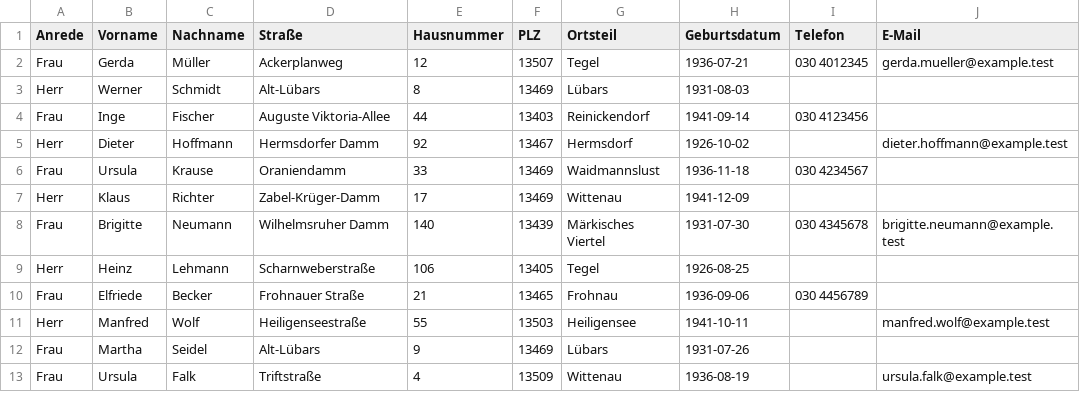
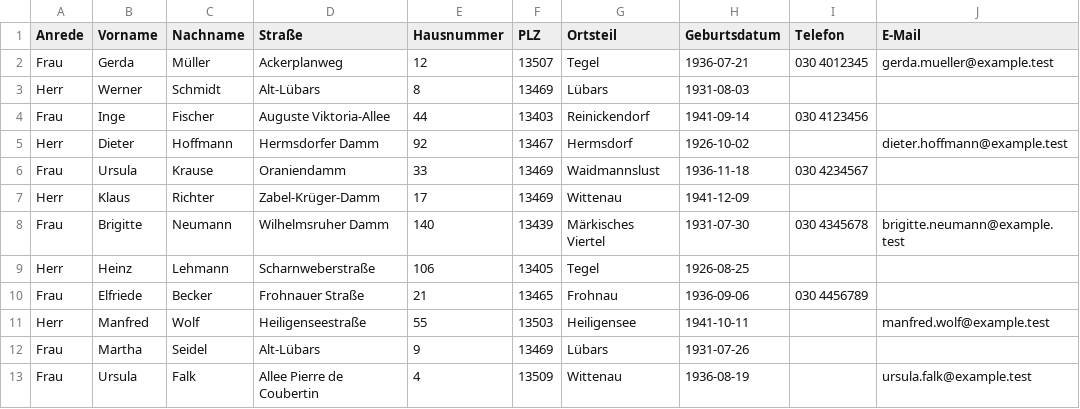
Before and after one commit to eb58/Gratulationsdienst, a CSV file: beispiele.csv, drawn as a sheet.

```diff
--- a/beispiele.csv
+++ b/beispiele.csv
@@ -12,2 +12,2 @@ Herr;Manfred;Wolf;Heiligenseestraße;55;13503;Heiligensee;1941-10-11;;manfred.wo
 Frau;Martha;Seidel;Alt-Lübars;9;13469;Lübars;1931-07-26;;
-Frau;Ursula;Falk;Triftstraße;4;13509;Wittenau;1936-08-19;;ursula.falk@example.test
+Frau;Ursula;Falk;Allee Pierre de Coubertin;4;13509;Wittenau;1936-08-19;;ursula.falk@example.test
```
Also changed, not shown: 5 other files.
